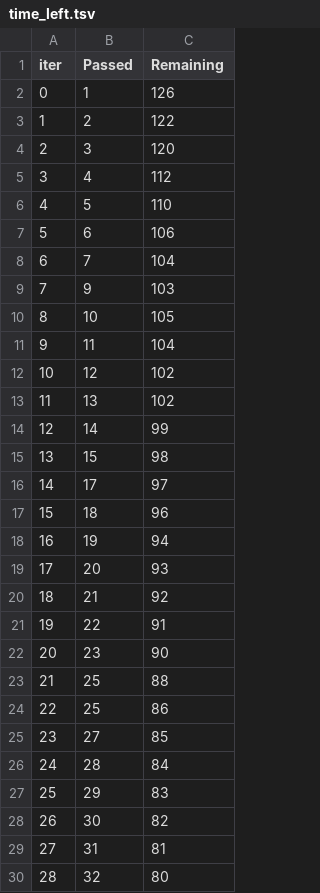
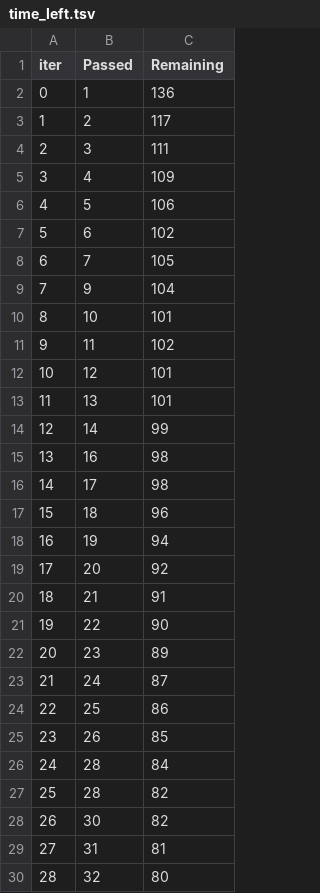
Before and after one commit to alotlikar1010/concrete_strength_prediction, a TSV file: catboost_info/time_left.tsv, drawn as a sheet; only a part is shown; removed rows and columns are numbered as before the commit, all else as after; the diff covers the shown part only; the diff names each change by its address in the sheet, - before the commit and + after, or states it on an @@ line.

```diff
--- a/catboost_info/time_left.tsv
+++ b/catboost_info/time_left.tsv
-C2 (Remaining): 126
+C2 (Remaining): 136
-C3 (Remaining): 122
+C3 (Remaining): 117
-C4 (Remaining): 120
+C4 (Remaining): 111
-C5 (Remaining): 112
+C5 (Remaining): 109
-C6 (Remaining): 110
+C6 (Remaining): 106
-C7 (Remaining): 106
+C7 (Remaining): 102
-C8 (Remaining): 104
+C8 (Remaining): 105
-C9 (Remaining): 103
+C9 (Remaining): 104
-C10 (Remaining): 105
+C10 (Remaining): 101
-C11 (Remaining): 104
+C11 (Remaining): 102
-C12:C13 (Remaining): 102
+C12:C13 (Remaining): 101
-B15 (Passed): 15
+B15 (Passed): 16
-C16 (Remaining): 97
+C16 (Remaining): 98
-C19 (Remaining): 93
+C19 (Remaining): 92
-C20 (Remaining): 92
+C20 (Remaining): 91
-C21 (Remaining): 91
+C21 (Remaining): 90
-C22 (Remaining): 90
+C22 (Remaining): 89
-row 23: 21 | 25 | 88
+row 23: 21 | 24 | 87
-B25 (Passed): 27
+B25 (Passed): 26
-row 27: 25 | 29 | 83
+row 27: 25 | 28 | 82
```
Also changed, not shown: 8 added rows, 8 removed rows, 35 edited cells and row numbers in column A elsewhere in this file, 8 other files.
